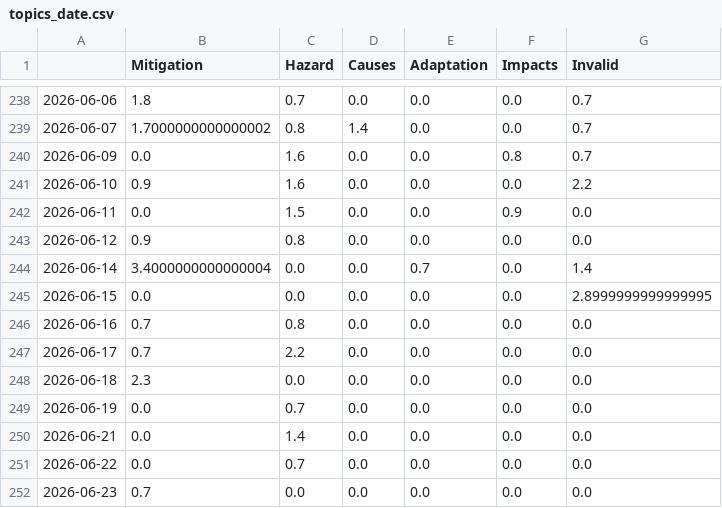
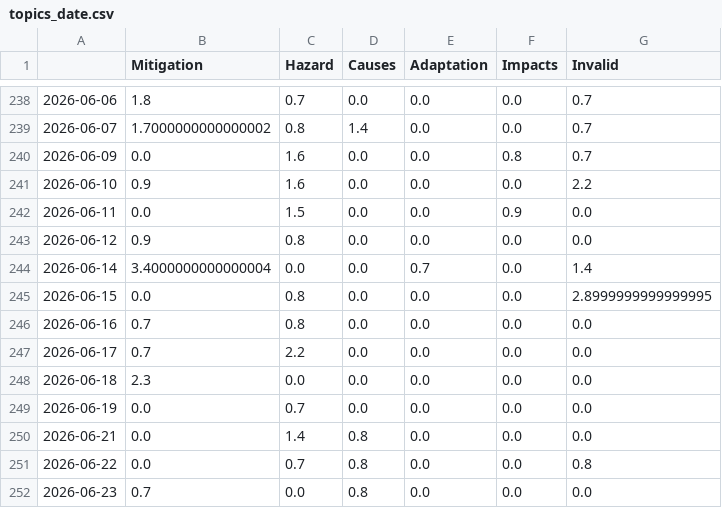
Before and after one commit to hb219-news/droughtIsComing, a CSV file: csv/topics_date.csv, drawn as a sheet; only a part is shown, gaps mark what is left out.

```diff
--- a/csv/topics_date.csv
+++ b/csv/topics_date.csv
@@ -244,3 +244,3 @@
 2026-06-14,3.4000000000000004,0.0,0.0,0.7,0.0,1.4
-2026-06-15,0.0,0.0,0.0,0.0,0.0,2.8999999999999995
+2026-06-15,0.0,0.8,0.0,0.0,0.0,2.8999999999999995
 2026-06-16,0.7,0.8,0.0,0.0,0.0,0.0
@@ -249,4 +249,4 @@
 2026-06-19,0.0,0.7,0.0,0.0,0.0,0.0
-2026-06-21,0.0,1.4,0.0,0.0,0.0,0.0
-2026-06-22,0.0,0.7,0.0,0.0,0.0,0.0
-2026-06-23,0.7,0.0,0.0,0.0,0.0,0.0
+2026-06-21,0.0,1.4,0.8,0.0,0.0,0.0
+2026-06-22,0.0,0.7,0.8,0.0,0.0,0.8
+2026-06-23,0.7,0.0,0.8,0.0,0.0,0.0
```
Also changed, not shown: 4 other files.
